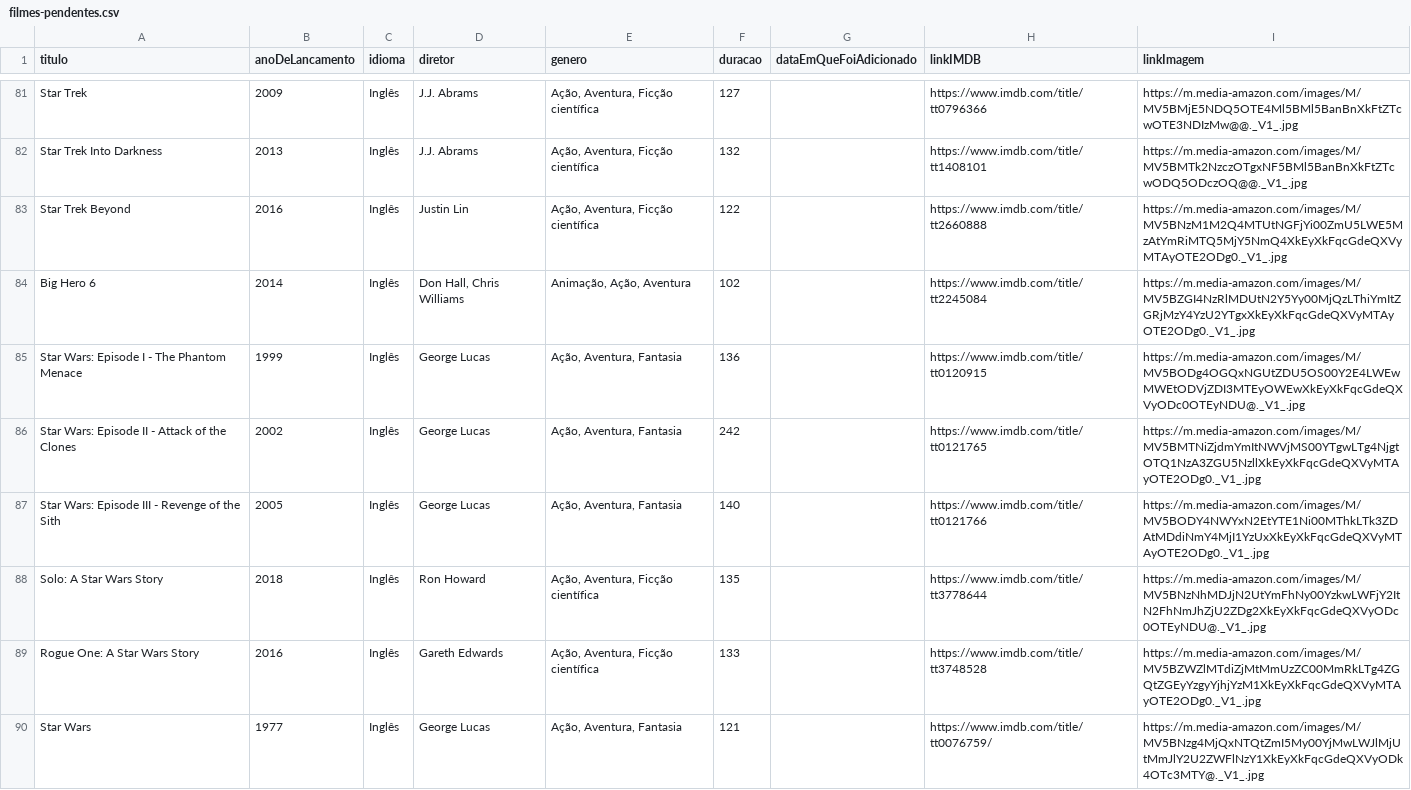
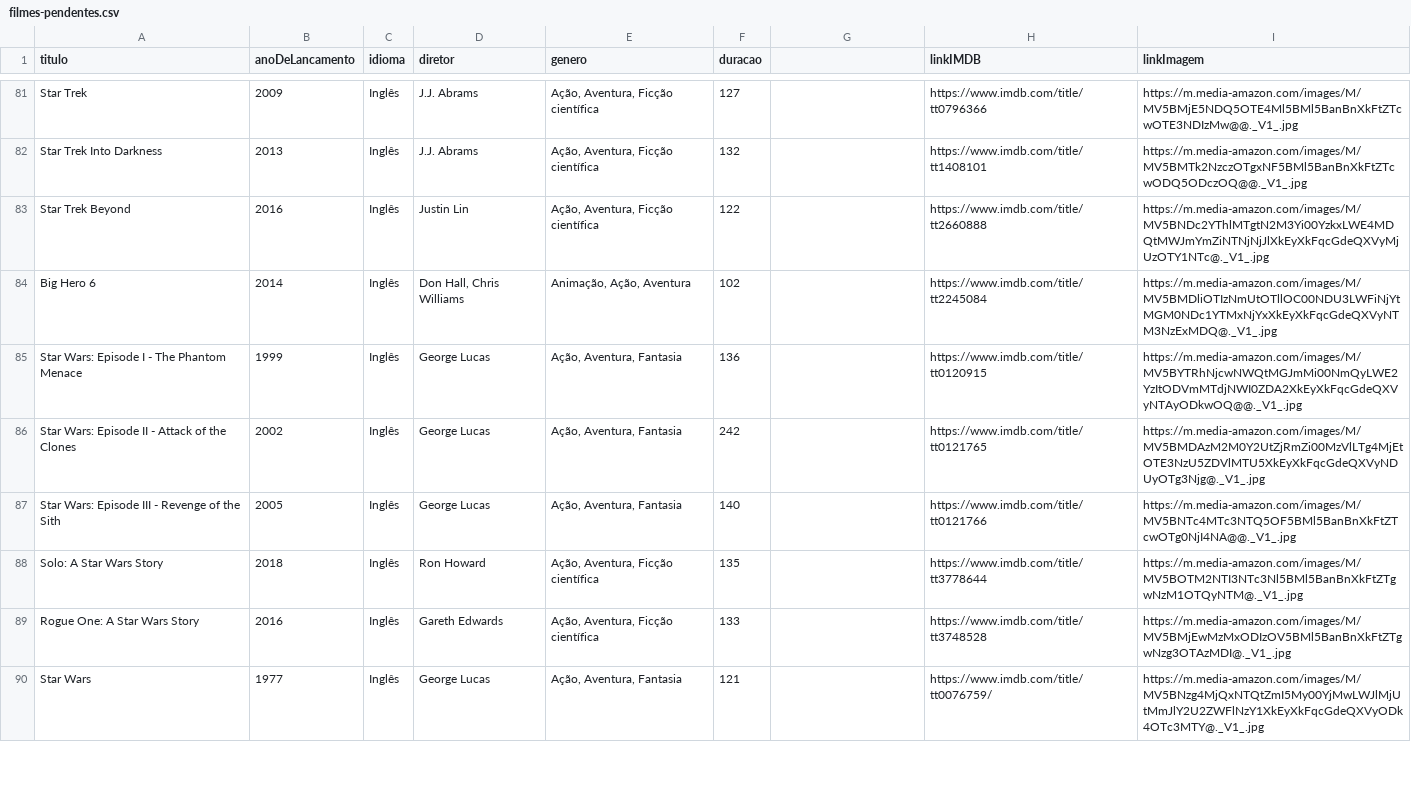
Before and after one commit to luismiguwl/api-filmes-spring-boot, a CSV file: dados/filmes-pendentes.csv, drawn as a sheet; only a part is shown, gaps mark what is left out; the diff covers the shown part only.

Commit message:
trocando links e atualizando filmes

```diff
--- a/dados/filmes-pendentes.csv
+++ b/dados/filmes-pendentes.csv
@@ -1 +1 @@
-titulo,anoDeLancamento,idioma,diretor,genero,duracao,dataEmQueFoiAdicionado,linkIMDB,linkImagem
+titulo,anoDeLancamento,idioma,diretor,genero,duracao,,linkIMDB,linkImagem
@@ -82,9 +82,9 @@ Star Trek,2009,Inglês,J.J. Abrams,"Ação, Aventura, Ficção científica",127,
 Star Trek Into Darkness,2013,Inglês,J.J. Abrams,"Ação, Aventura, Ficção científica",132,,https://www.imdb.com/title/tt1408101,https://m.media-amazon.com/images/M/MV5BMTk2NzczOTgxNF5BMl5BanBnXkFtZTcwODQ5ODczOQ@@._V1_.jpg
-Star Trek Beyond,2016,Inglês,Justin Lin,"Ação, Aventura, Ficção científica",122,,https://www.imdb.com/title/tt2660888,https://m.media-amazon.com/images/M/MV5BNzM1M2Q4MTUtNGFjYi00ZmU5LWE5MzAtYmRiMTQ5MjY5NmQ4XkEyXkFqcGdeQXVyMTAyOTE2ODg0._V1_.jpg
-Big Hero 6,2014,Inglês,"Don Hall, Chris Williams","Animação, Ação, Aventura",102,,https://www.imdb.com/title/tt2245084,https://m.media-amazon.com/images/M/MV5BZGI4NzRlMDUtN2Y5Yy00MjQzLThiYmItZGRjMzY4YzU2YTgxXkEyXkFqcGdeQXVyMTAyOTE2ODg0._V1_.jpg
-Star Wars: Episode I - The Phantom Menace,1999,Inglês,George Lucas,"Ação, Aventura, Fantasia",136,,https://www.imdb.com/title/tt0120915,https://m.media-amazon.com/images/M/MV5BODg4OGQxNGUtZDU5OS00Y2E4LWEwMWEtODVjZDI3MTEyOWEwXkEyXkFqcGdeQXVyODc0OTEyNDU@._V1_.jpg
-Star Wars: Episode II - Attack of the Clones,2002,Inglês,George Lucas,"Ação, Aventura, Fantasia",242,,https://www.imdb.com/title/tt0121765,https://m.media-amazon.com/images/M/MV5BMTNiZjdmYmItNWVjMS00YTgwLTg4NjgtOTQ1NzA3ZGU5NzllXkEyXkFqcGdeQXVyMTAyOTE2ODg0._V1_.jpg
-Star Wars: Episode III - Revenge of the Sith,2005,Inglês,George Lucas,"Ação, Aventura, Fantasia",140,,https://www.imdb.com/title/tt0121766,https://m.media-amazon.com/images/M/MV5BODY4NWYxN2EtYTE1Ni00MThkLTk3ZDAtMDdiNmY4MjI1YzUxXkEyXkFqcGdeQXVyMTAyOTE2ODg0._V1_.jpg
-Solo: A Star Wars Story,2018,Inglês,Ron Howard,"Ação, Aventura, Ficção científica",135,,https://www.imdb.com/title/tt3778644,https://m.media-amazon.com/images/M/MV5BNzNhMDJjN2UtYmFhNy00YzkwLWFjY2ItN2FhNmJhZjU2ZDg2XkEyXkFqcGdeQXVyODc0OTEyNDU@._V1_.jpg
-Rogue One: A Star Wars Story,2016,Inglês,Gareth Edwards,"Ação, Aventura, Ficção científica",133,,https://www.imdb.com/title/tt3748528,https://m.media-amazon.com/images/M/MV5BZWZlMTdiZjMtMmUzZC00MmRkLTg4ZGQtZGEyYzgyYjhjYzM1XkEyXkFqcGdeQXVyMTAyOTE2ODg0._V1_.jpg
+Star Trek Beyond,2016,Inglês,Justin Lin,"Ação, Aventura, Ficção científica",122,,https://www.imdb.com/title/tt2660888,https://m.media-amazon.com/images/M/MV5BNDc2YThlMTgtN2M3Yi00YzkxLWE4MDQtMWJmYmZiNTNjNjJlXkEyXkFqcGdeQXVyMjUzOTY1NTc@._V1_.jpg
+Big Hero 6,2014,Inglês,"Don Hall, Chris Williams","Animação, Ação, Aventura",102,,https://www.imdb.com/title/tt2245084,https://m.media-amazon.com/images/M/MV5BMDliOTIzNmUtOTllOC00NDU3LWFiNjYtMGM0NDc1YTMxNjYxXkEyXkFqcGdeQXVyNTM3NzExMDQ@._V1_.jpg
+Star Wars: Episode I - The Phantom Menace,1999,Inglês,George Lucas,"Ação, Aventura, Fantasia",136,,https://www.imdb.com/title/tt0120915,https://m.media-amazon.com/images/M/MV5BYTRhNjcwNWQtMGJmMi00NmQyLWE2YzItODVmMTdjNWI0ZDA2XkEyXkFqcGdeQXVyNTAyODkwOQ@@._V1_.jpg
+Star Wars: Episode II - Attack of the Clones,2002,Inglês,George Lucas,"Ação, Aventura, Fantasia",242,,https://www.imdb.com/title/tt0121765,https://m.media-amazon.com/images/M/MV5BMDAzM2M0Y2UtZjRmZi00MzVlLTg4MjEtOTE3NzU5ZDVlMTU5XkEyXkFqcGdeQXVyNDUyOTg3Njg@._V1_.jpg
+Star Wars: Episode III - Revenge of the Sith,2005,Inglês,George Lucas,"Ação, Aventura, Fantasia",140,,https://www.imdb.com/title/tt0121766,https://m.media-amazon.com/images/M/MV5BNTc4MTc3NTQ5OF5BMl5BanBnXkFtZTcwOTg0NjI4NA@@._V1_.jpg
+Solo: A Star Wars Story,2018,Inglês,Ron Howard,"Ação, Aventura, Ficção científica",135,,https://www.imdb.com/title/tt3778644,https://m.media-amazon.com/images/M/MV5BOTM2NTI3NTc3Nl5BMl5BanBnXkFtZTgwNzM1OTQyNTM@._V1_.jpg
+Rogue One: A Star Wars Story,2016,Inglês,Gareth Edwards,"Ação, Aventura, Ficção científica",133,,https://www.imdb.com/title/tt3748528,https://m.media-amazon.com/images/M/MV5BMjEwMzMxODIzOV5BMl5BanBnXkFtZTgwNzg3OTAzMDI@._V1_.jpg
 Star Wars,1977,Inglês,George Lucas,"Ação, Aventura, Fantasia",121,,https://www.imdb.com/title/tt0076759/,https://m.media-amazon.com/images/M/MV5BNzg4MjQxNTQtZmI5My00YjMwLWJlMjUtMmJlY2U2ZWFlNzY1XkEyXkFqcGdeQXVyODk4OTc3MTY@._V1_.jpg
```
Also changed, not shown: 2 removed rows and 70 edited cells elsewhere in this file, dados/filmes-assistidos-em-2021.csv, dados/filmes-assistidos-em-2022.csv.
